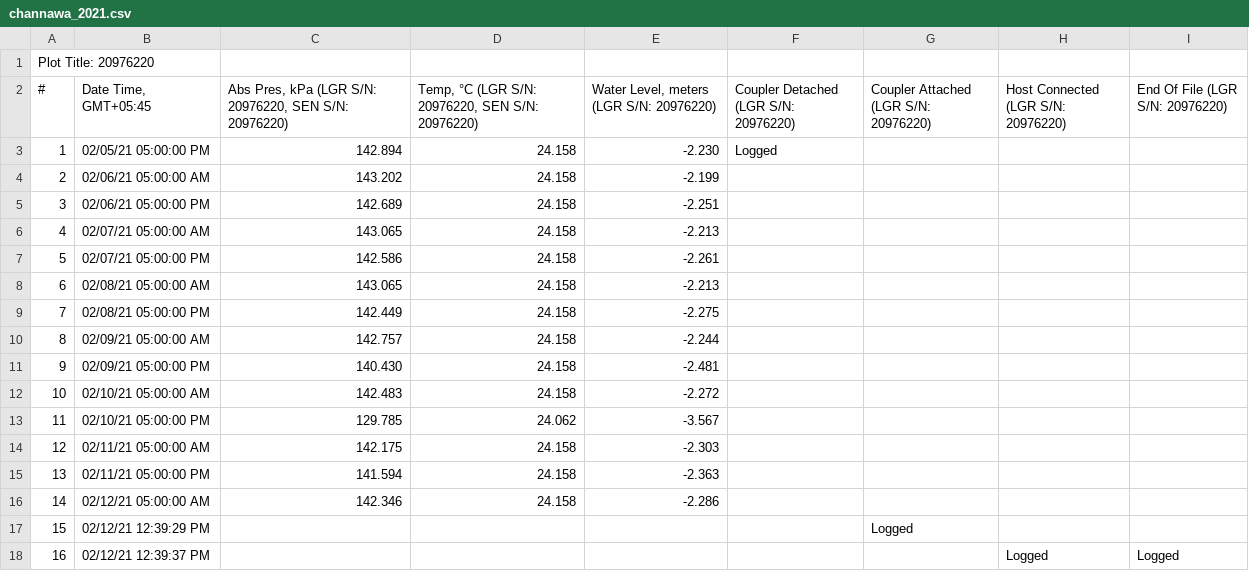
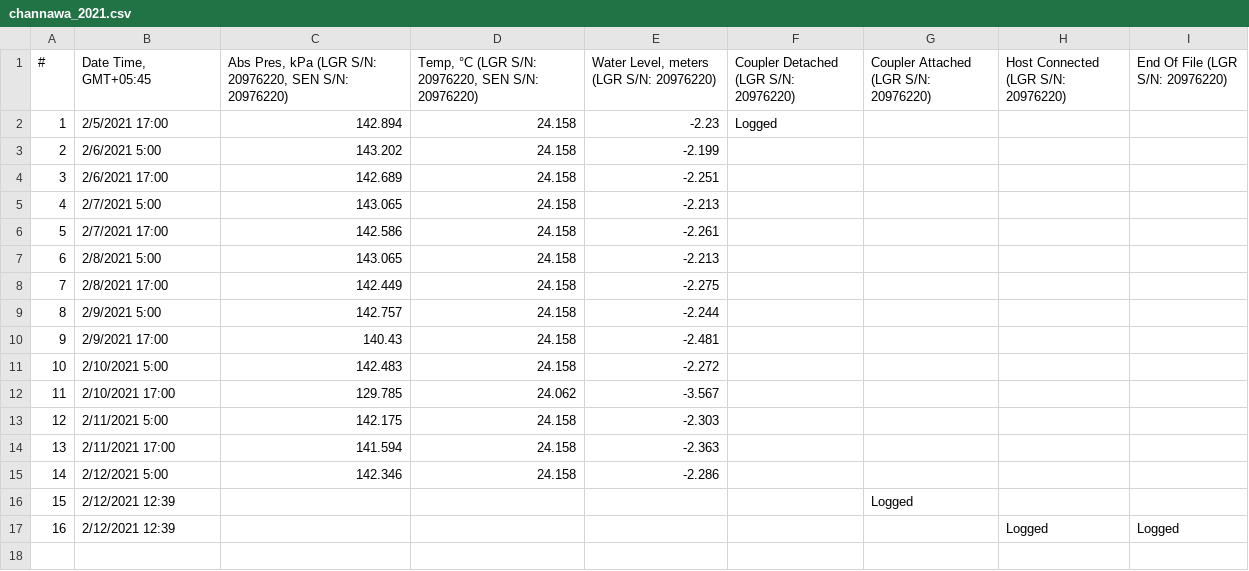
Before and after one commit to Saralkarki/groundwater_monitoring, a CSV file: channawa_2021.csv, drawn as a sheet; removed rows and columns are numbered as before the commit, all else as after; the diff names each change by its address in the sheet, - before the commit and + after, or states it on an @@ line.

```diff
--- a/channawa_2021.csv
+++ b/channawa_2021.csv
-row 1: Plot Title: 20976220
-B2 (Date Time, GMT+05:45): 02/05/21 05:00:00 PM
+B2 (Date Time, GMT+05:45): 2/5/2021 17:00
-E2: -2.230
+E2: -2.23
-B3 (Date Time, GMT+05:45): 02/06/21 05:00:00 AM
+B3 (Date Time, GMT+05:45): 2/6/2021 5:00
-B4 (Date Time, GMT+05:45): 02/06/21 05:00:00 PM
+B4 (Date Time, GMT+05:45): 2/6/2021 17:00
-B5 (Date Time, GMT+05:45): 02/07/21 05:00:00 AM
+B5 (Date Time, GMT+05:45): 2/7/2021 5:00
-B6 (Date Time, GMT+05:45): 02/07/21 05:00:00 PM
+B6 (Date Time, GMT+05:45): 2/7/2021 17:00
-B7 (Date Time, GMT+05:45): 02/08/21 05:00:00 AM
+B7 (Date Time, GMT+05:45): 2/8/2021 5:00
-B8 (Date Time, GMT+05:45): 02/08/21 05:00:00 PM
+B8 (Date Time, GMT+05:45): 2/8/2021 17:00
-B9 (Date Time, GMT+05:45): 02/09/21 05:00:00 AM
+B9 (Date Time, GMT+05:45): 2/9/2021 5:00
-B10 (Date Time, GMT+05:45): 02/09/21 05:00:00 PM
+B10 (Date Time, GMT+05:45): 2/9/2021 17:00
-C10: 140.430
+C10: 140.43
-B11 (Date Time, GMT+05:45): 02/10/21 05:00:00 AM
+B11 (Date Time, GMT+05:45): 2/10/2021 5:00
-B12 (Date Time, GMT+05:45): 02/10/21 05:00:00 PM
+B12 (Date Time, GMT+05:45): 2/10/2021 17:00
-B13 (Date Time, GMT+05:45): 02/11/21 05:00:00 AM
+B13 (Date Time, GMT+05:45): 2/11/2021 5:00
-B14 (Date Time, GMT+05:45): 02/11/21 05:00:00 PM
+B14 (Date Time, GMT+05:45): 2/11/2021 17:00
-B15 (Date Time, GMT+05:45): 02/12/21 05:00:00 AM
+B15 (Date Time, GMT+05:45): 2/12/2021 5:00
-B16 (Date Time, GMT+05:45): 02/12/21 12:39:29 PM
+B16 (Date Time, GMT+05:45): 2/12/2021 12:39
-B17 (Date Time, GMT+05:45): 02/12/21 12:39:37 PM
+B17 (Date Time, GMT+05:45): 2/12/2021 12:39
```
Also changed, not shown: d_gau_2021.csv, khadaicha_2021.csv, 17 other files.
